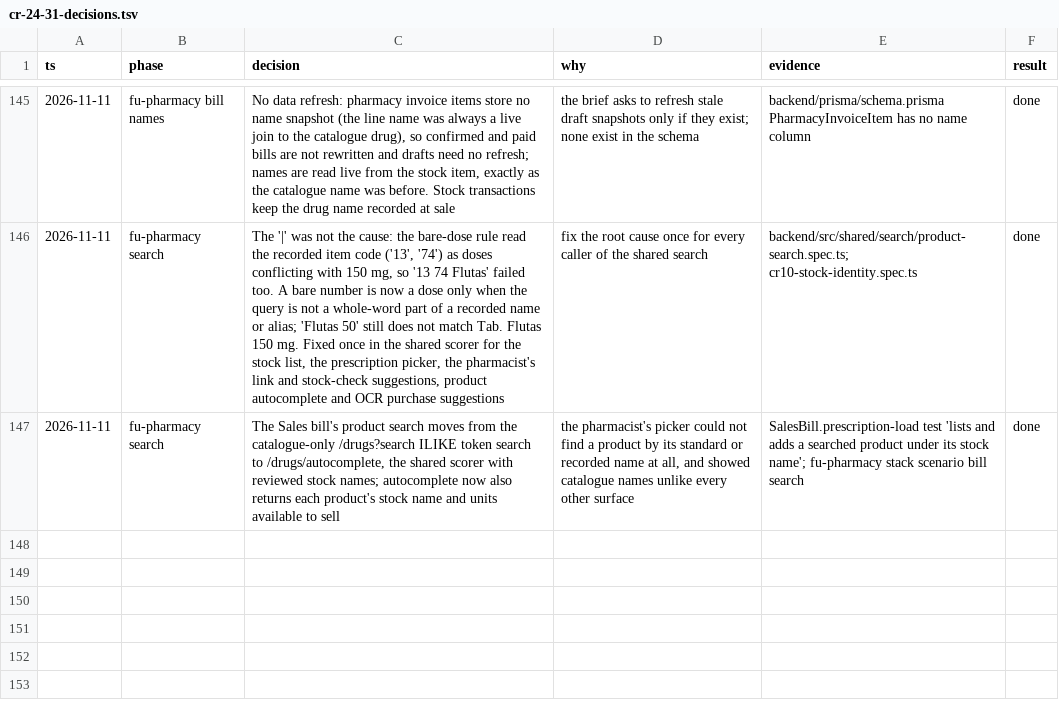
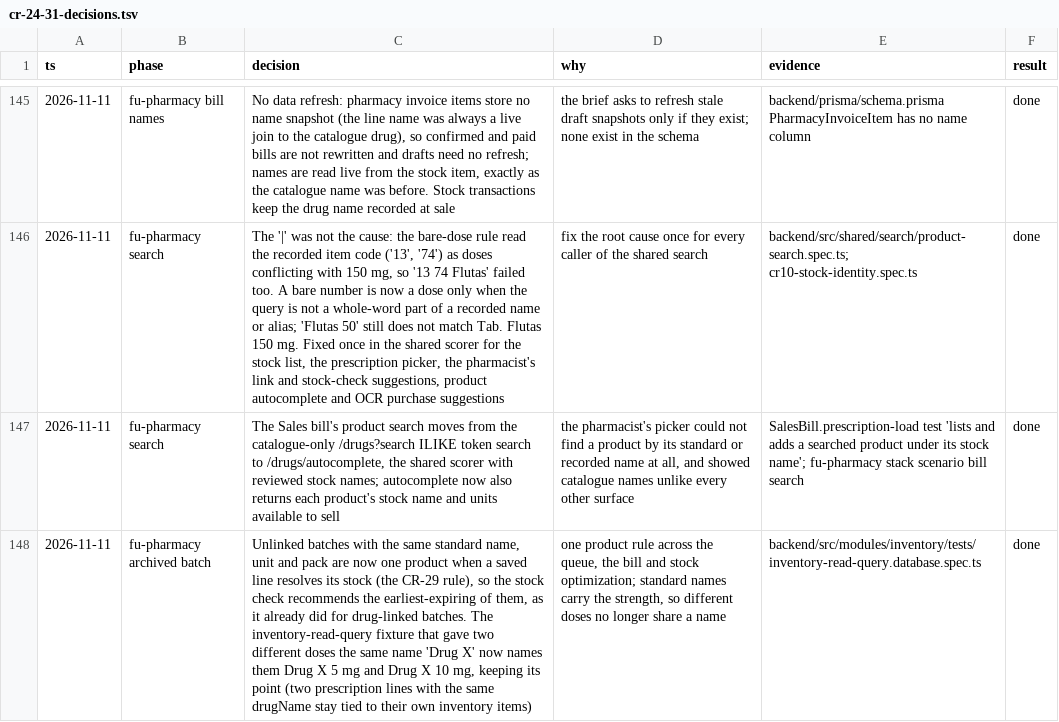
Before and after one commit to nareshshah139/Clinic_Management_System, a TSV file: docs/qa/cr-24-31-decisions.tsv, drawn as a sheet; only a part is shown, gaps mark what is left out; the diff names each change by its address in the sheet, - before the commit and + after, or states it on an @@ line.

```diff
--- a/docs/qa/cr-24-31-decisions.tsv
+++ b/docs/qa/cr-24-31-decisions.tsv
+row 148: 2026-11-11 | fu-pharmacy archived batch | Unlinked batches with the same standard name, unit and pack are now one product when a saved line resolves its stock (the CR-29 rule), so the stock check recommends the earliest-expiring of them, as it already did for drug-linked batches. The inventory-read-query fixture that gave two different doses the same name 'Drug X' now names them Drug X 5 mg and Drug X 10 mg, keeping its point (two prescription lines with the same drugName stay tied to their own inventory items) | one product rule across the queue, the bill and stock optimization; standard names carry the strength, so different doses no longer share a name | backend/src/modules/inventory/tests/inventory-read-query.database.spec.ts | done
```
Also changed, not shown: 1 other file.
